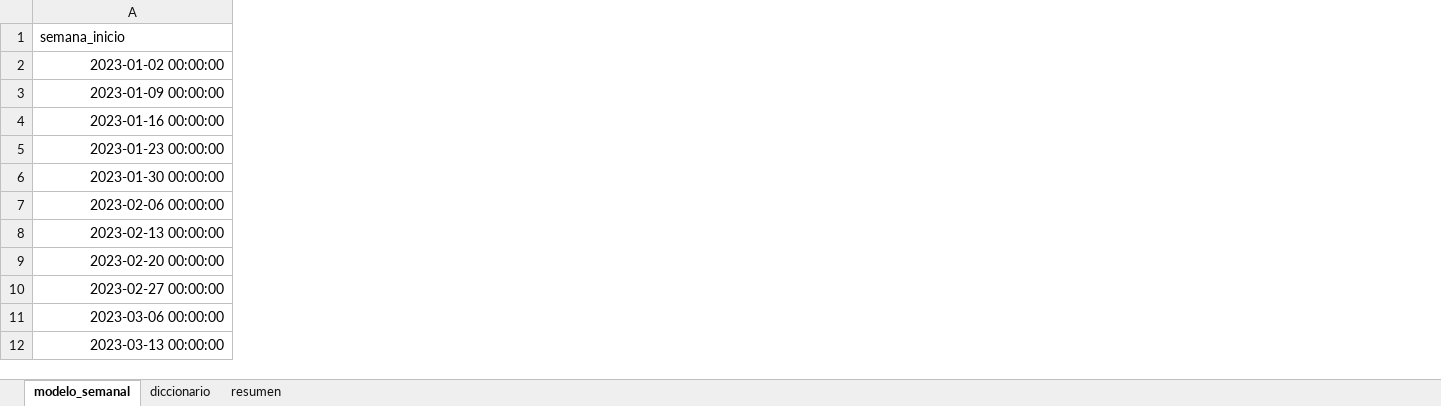
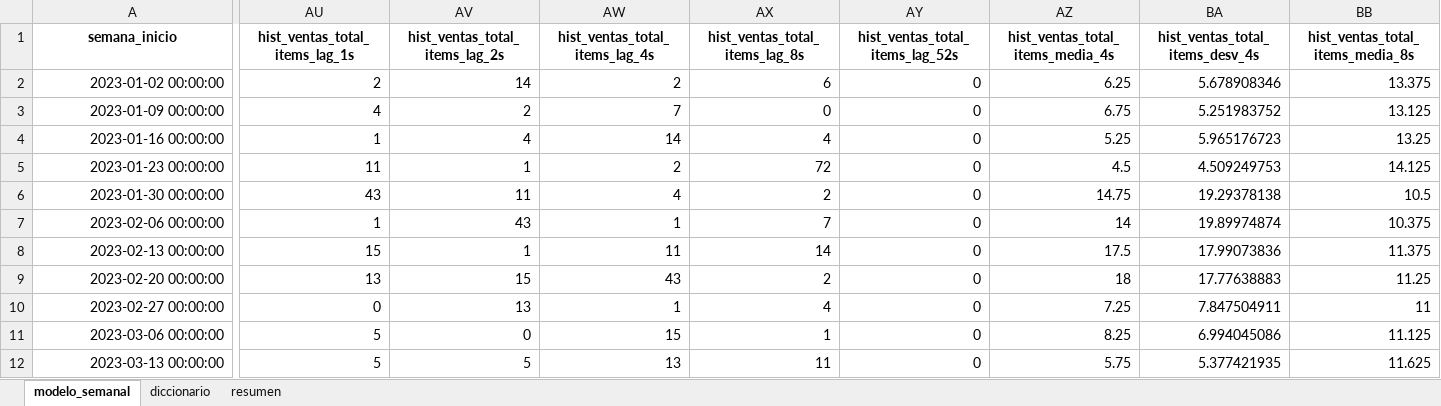
Before and after one commit to amartinezcsn/tesis, an Excel workbook: input/dataset_modelado_semanal.xlsx, sheet modelo_semanal, drawn as a sheet; only a part is shown, gaps mark what is left out; values as stored, in another font and other column widths than the file's, no borders; the diff covers the shown part only; the diff names each change by its address in the sheet, - before the commit and + after, or states it on an @@ line.

Commit message:
perfi semanal

```diff
--- a/input/dataset_modelado_semanal.xlsx (sheet modelo_semanal)
+++ b/input/dataset_modelado_semanal.xlsx (sheet modelo_semanal)
+column AU (hist_ventas_total_items_lag_1s), rows 2-12: 2 | 4 | 1 | 11 | 43 | 1 | 15 | 13 | 0 | 5 | 5
+column AV (hist_ventas_total_items_lag_2s), rows 2-12: 14 | 2 | 4 | 1 | 11 | 43 | 1 | 15 | 13 | 0 | 5
+column AW (hist_ventas_total_items_lag_4s), rows 2-12: 2 | 7 | 14 | 2 | 4 | 1 | 11 | 43 | 1 | 15 | 13
+column AX (hist_ventas_total_items_lag_8s), rows 2-12: 6 | 0 | 4 | 72 | 2 | 7 | 14 | 2 | 4 | 1 | 11
+column AY (hist_ventas_total_items_lag_52s), rows 2-12: all 0
+column AZ (hist_ventas_total_items_media_4s), rows 2-12: 6.25 | 6.75 | 5.25 | 4.5 | 14.75 | 14 | 17.5 | 18 | 7.25 | 8.25 | 5.75
+column BA (hist_ventas_total_items_desv_4s), rows 2-12: 5.678908346 | 5.251983752 | 5.965176723 | 4.509249753 | 19.29378138 | 19.89974874 | 17.99073836 | 17.77638883 | 7.847504911 | 6.994045086 | 5.377421935
+column BB (hist_ventas_total_items_media_8s), rows 2-12: 13.375 | 13.125 | 13.25 | 14.125 | 10.5 | 10.375 | 11.375 | 11.25 | 11 | 11.125 | 11.625
@@ A1 bold: off → on, alignment: left → center @@
```
Also changed, not shown: 47 added columns, 105 edited cells and cell formats elsewhere in this sheet, sheet diccionario, sheet resumen, input/dataset_maestro_semanal.xlsx, output/semanal/01_perfil_semanal.xlsx, 24 other files.
